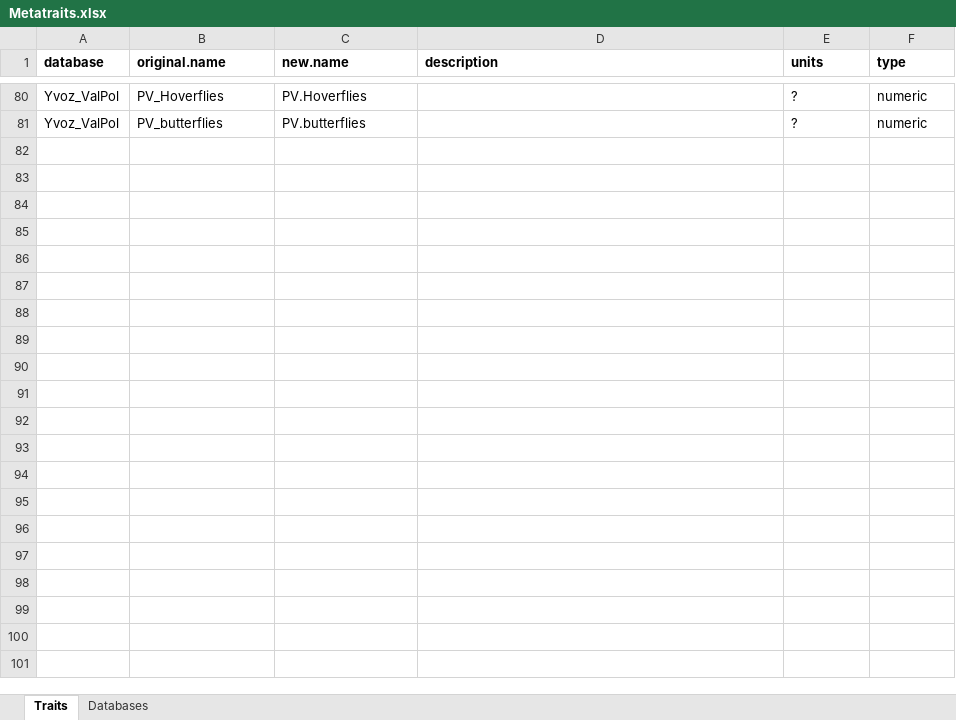
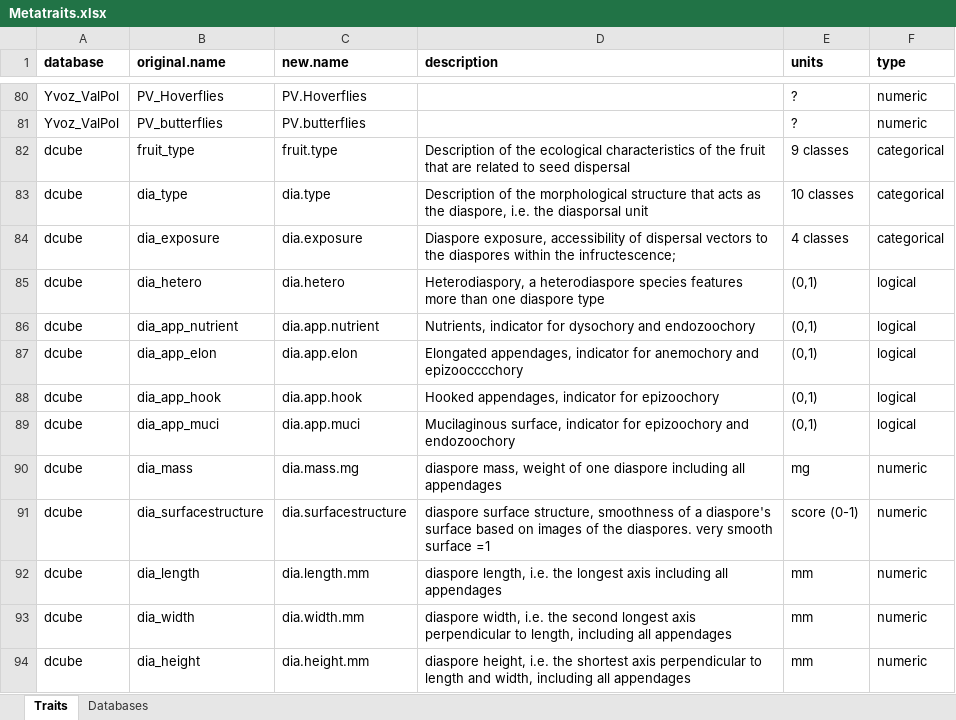
Before and after one commit to FELLOW-flora/fellow-traits, an Excel workbook: data/raw-data/traits/Metatraits.xlsx, sheet Traits, drawn as a sheet; only a part is shown, gaps mark what is left out; values as stored, in another font and other column widths than the file's, no borders; the diff covers the shown part only; the diff names each change by its address in the sheet, - before the commit and + after, or states it on an @@ line.

Commit message:
add D3 and Hudgson 2023 trait database

```diff
--- a/data/raw-data/traits/Metatraits.xlsx (sheet Traits)
+++ b/data/raw-data/traits/Metatraits.xlsx (sheet Traits)
+row 82: dcube | fruit_type | fruit.type | Description of the ecological characteristics of the fruit that are related to seed dispersal | 9 classes | categorical
+row 83: dcube | dia_type | dia.type | Description of the morphological structure that acts as the diaspore, i.e. the diasporsal unit | 10 classes | categorical
+row 84: dcube | dia_exposure | dia.exposure | Diaspore exposure, accessibility of dispersal vectors to the diaspores within the infructescence; | 4 classes | categorical
+row 85: dcube | dia_hetero | dia.hetero | Heterodiaspory, a heterodiaspore species features more than one diaspore type | (0,1) | logical
+row 86: dcube | dia_app_nutrient | dia.app.nutrient | Nutrients, indicator for dysochory and endozoochory | (0,1) | logical
+row 87: dcube | dia_app_elon | dia.app.elon | Elongated appendages, indicator for anemochory and epizoocccchory | (0,1) | logical
+row 88: dcube | dia_app_hook | dia.app.hook | Hooked appendages, indicator for epizoochory | (0,1) | logical
+row 89: dcube | dia_app_muci | dia.app.muci | Mucilaginous surface, indicator for epizoochory and endozoochory | (0,1) | logical
+row 90: dcube | dia_mass | dia.mass.mg | diaspore mass, weight of one diaspore including all appendages | mg | numeric
+row 91: dcube | dia_surfacestructure | dia.surfacestructure | diaspore surface structure, smoothness of a diaspore's surface based on images of the diaspores. very smooth surface =1 | score (0-1) | numeric
+row 92: dcube | dia_length | dia.length.mm | diaspore length, i.e. the longest axis including all appendages | mm | numeric
+row 93: dcube | dia_width | dia.width.mm | diaspore width, i.e. the second longest axis perpendicular to length, including all appendages | mm | numeric
+row 94: dcube | dia_height | dia.height.mm | diaspore height, i.e. the shortest axis perpendicular to length and width, including all appendages | mm | numeric
```
Also changed, not shown: 13 added rows and 10 edited cells elsewhere in this sheet, sheet Databases, 30 other files.
